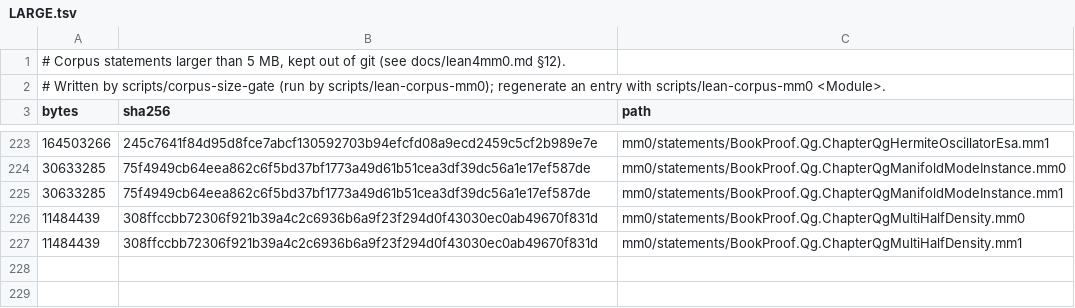
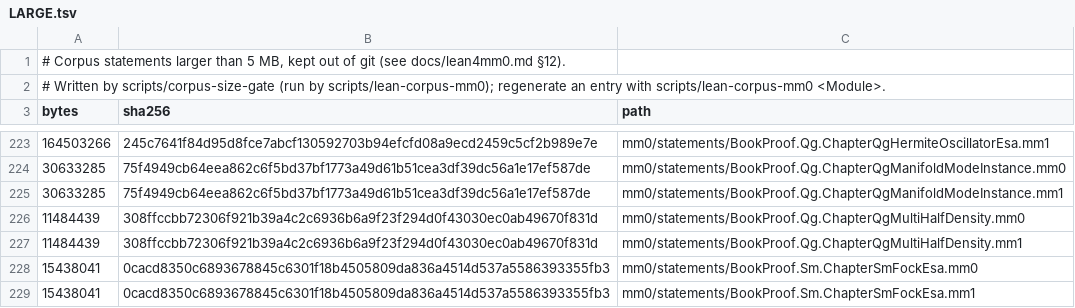
Before and after one commit to leonardopedro/australVM, a TSV file: mm0/statements/LARGE.tsv, drawn as a sheet; only a part is shown, gaps mark what is left out; the diff names each change by its address in the sheet, - before the commit and + after, or states it on an @@ line.

```diff
--- a/mm0/statements/LARGE.tsv
+++ b/mm0/statements/LARGE.tsv
+row 228: 15438041 | 0cacd8350c6893678845c6301f18b4505809da836a4514d537a5586393355fb3 | mm0/statements/BookProof.Sm.ChapterSmFockEsa.mm0
+row 229: 15438041 | 0cacd8350c6893678845c6301f18b4505809da836a4514d537a5586393355fb3 | mm0/statements/BookProof.Sm.ChapterSmFockEsa.mm1
```
Also changed, not shown: 41 other files.
